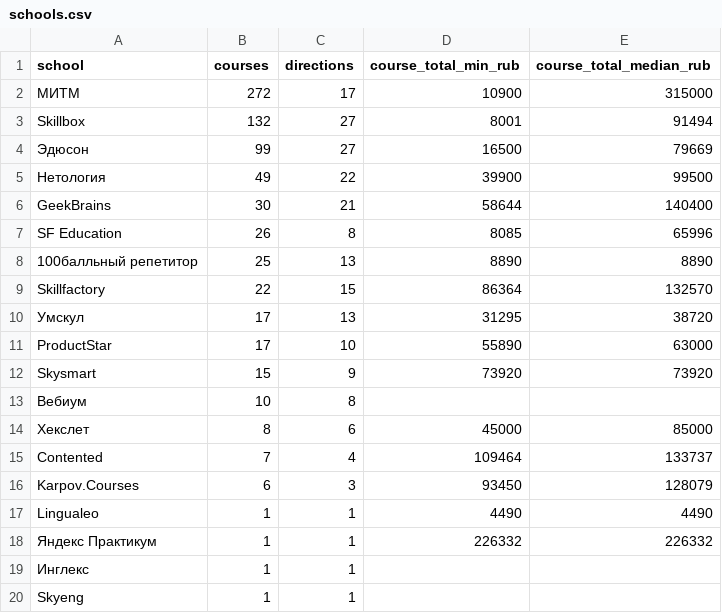
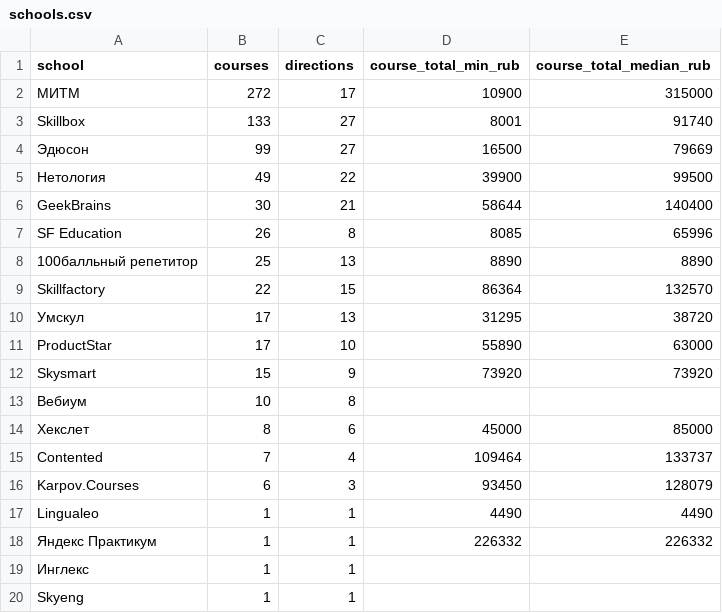
Before and after one commit to PavlShe/kurs-radar.pro, a CSV file: data/schools.csv, drawn as a sheet.

```diff
--- a/data/schools.csv
+++ b/data/schools.csv
@@ -2,3 +2,3 @@ school,courses,directions,course_total_min_rub,course_total_median_rub
 МИТМ,272,17,10900,315000
-Skillbox,132,27,8001,91494
+Skillbox,133,27,8001,91740
 Эдюсон,99,27,16500,79669
```
Also changed, not shown: data/courses.csv, data/directions.csv, 4 other files.
